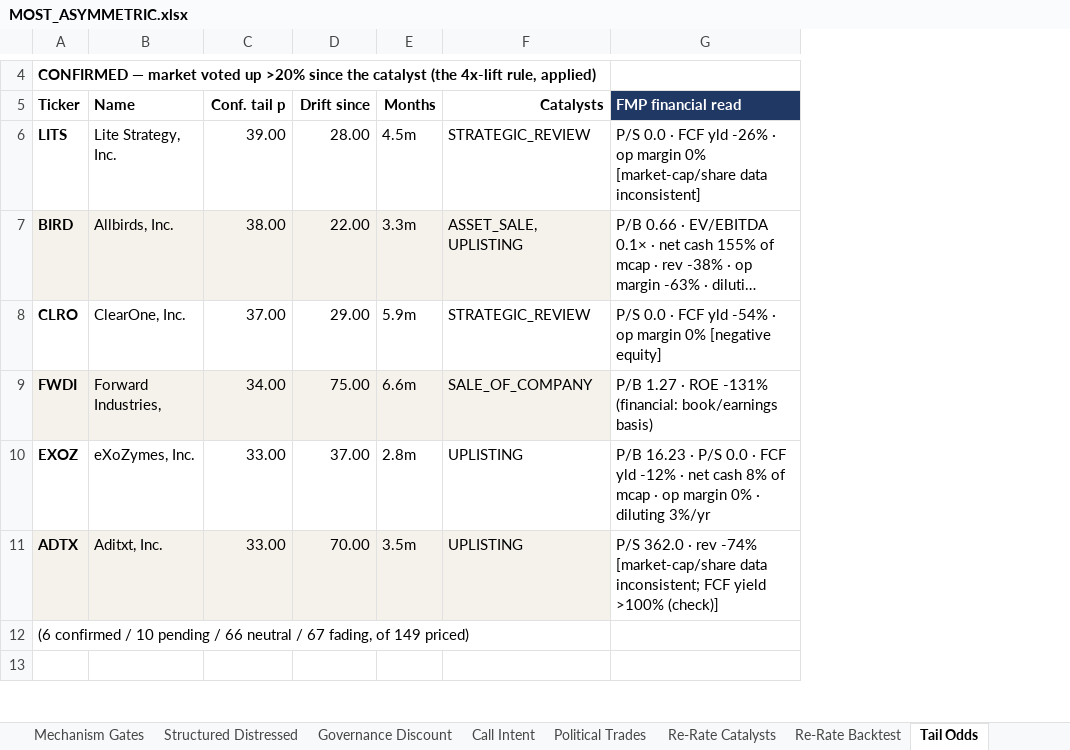
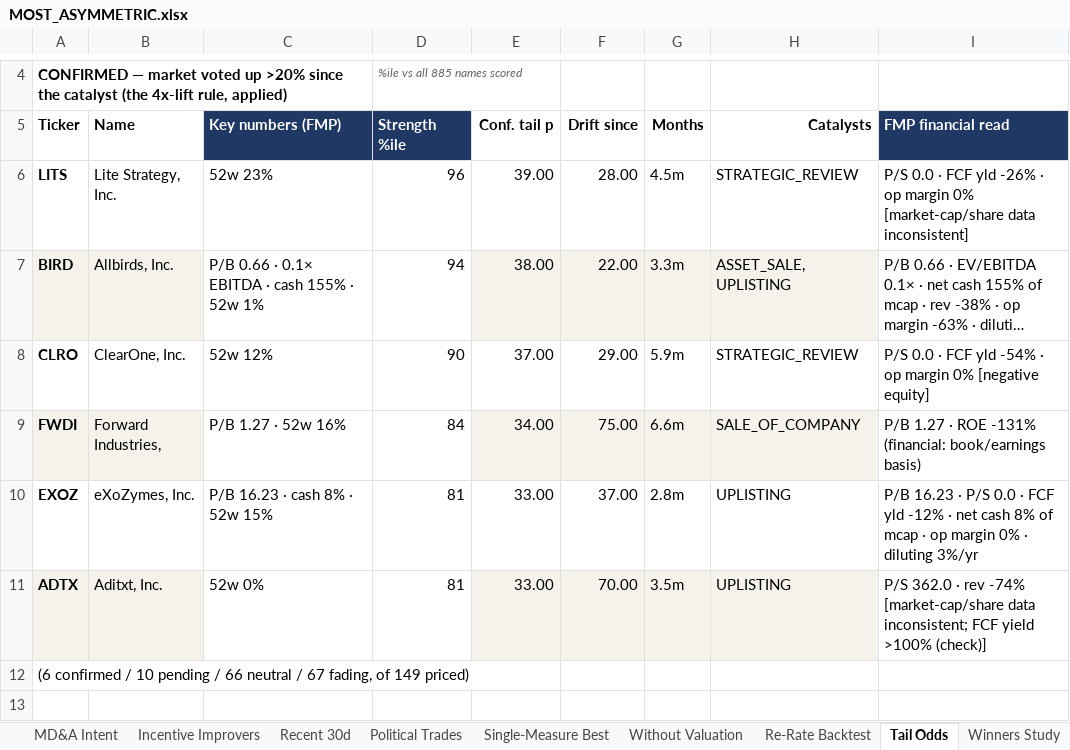
Before and after one commit to jupitersstring/cyclepapa, an Excel workbook: MOST_ASYMMETRIC.xlsx, sheet Tail Odds, drawn as a sheet; only a part is shown, gaps mark what is left out; long unchanged cells end in …; values as stored, in another font and other column widths than the file's, no borders; the diff names each change by its address in the sheet, - before the commit and + after, or states it on an @@ line.

```diff
--- a/MOST_ASYMMETRIC.xlsx (sheet Tail Odds)
+++ b/MOST_ASYMMETRIC.xlsx (sheet Tail Odds)
+column C (Key numbers (FMP)), rows 6-11: 52w 23% | P/B 0.66 · 0.1× EBITDA · cash 155% · 52w 1% | 52w 12% | P/B 1.27 · 52w 16% | P/B 16.23 · cash 8% · 52w 15% | 52w 0%
+column D (Strength %ile), row 4: %ile vs all 885 names scored; rows 6-11: 96 | 94 | 90 | 84 | 81 | 81
```
Also changed, not shown: sheet Contents, sheet UK Capital Events, sheet Structured Distressed, sheet Without Valuation, sheet Hidden Asset Realisation, sheet Asymmetry Assembly, 17 more sheets, other sheet tabs, OTC_BOOK.xlsx, cyclepapa_risk_reward_workbook.xlsx, 5 other files.
